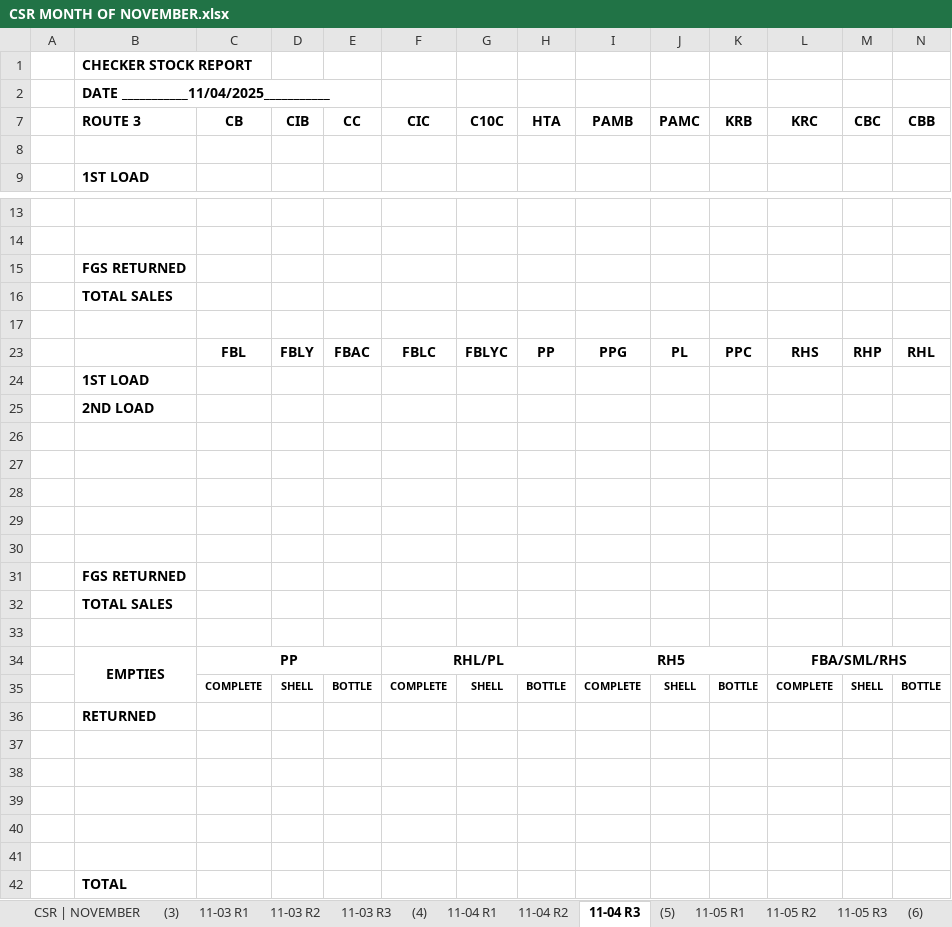
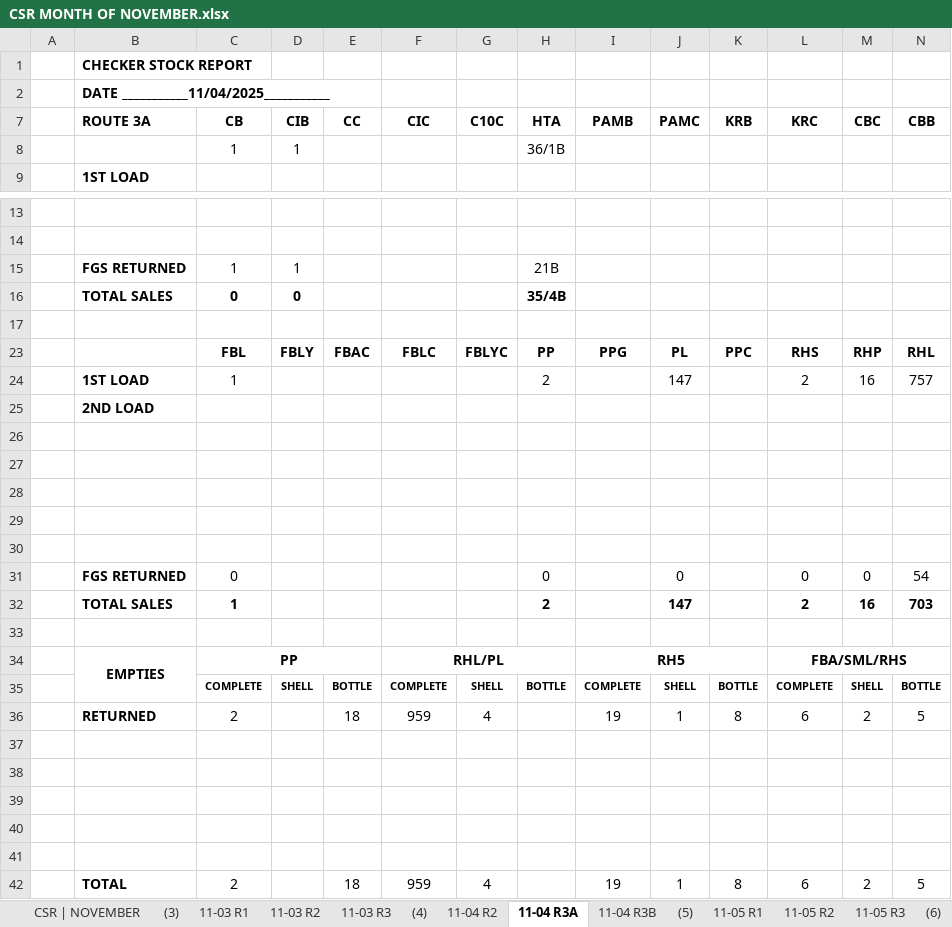
Before and after one commit to fliqlo/GBDS, an Excel workbook: GBDS NOVEMBER FILES 2025/CSR MONTH OF NOVEMBER.xlsx, sheet 11-04 R3A, drawn as a sheet; only a part is shown, gaps mark what is left out; values as stored, in another font and other column widths than the file's, no borders; charts and pictures not drawn; removed rows and columns are numbered as before the commit, all else as after; rows hold the shown columns only; the diff names each change by its address in the sheet, - before the commit and + after, or states it on an @@ line.

```diff
--- a/GBDS NOVEMBER FILES 2025/CSR MONTH OF NOVEMBER.xlsx (sheet 11-04 R3A)
+++ b/GBDS NOVEMBER FILES 2025/CSR MONTH OF NOVEMBER.xlsx (sheet 11-04 R3A)
-sheet tab: 11-04 R1
+sheet tab: 11-04 R3B
-sheet tab: 11-04 R3
+sheet tab: 11-04 R3A
@@ sheet tab order changed: CSR | NOVEMBER | (3) | 11-03 R1 | 11-03 R2 | 11-03 R3 | (4) | 11-04 R2 | 11-04 R3A | 11-04 R3B | (5) | 11-05 R1 | 11-05 R2 | 11-05 R3 | (6) @@
-B7: ROUTE 3
+B7: ROUTE 3A
-row 8: (empty)
+row 8:  |  | 1 | 1 |  |  |  | 36/1B
-row 15:  | FGS RETURNED
-row 16:  | TOTAL SALES
+row 15:  | FGS RETURNED | 1 | 1 |  |  |  | 21B
+row 16:  | TOTAL SALES | 0 | 0 |  |  |  | 35/4B
-row 24:  | 1ST LOAD
+row 24:  | 1ST LOAD | 1 |  |  |  |  | 2 |  | 147 |  | 2 | 16 | 757
-row 31:  | FGS RETURNED
-row 32:  | TOTAL SALES
+row 31:  | FGS RETURNED | 0 |  |  |  |  | 0 |  | 0 |  | 0 | 0 | 54
+row 32:  | TOTAL SALES | 1 |  |  |  |  | 2 |  | 147 |  | 2 | 16 | 703
-row 36:  | RETURNED
+row 36:  | RETURNED | 2 |  | 18 | 959 | 4 |  | 19 | 1 | 8 | 6 | 2 | 5
-row 42:  | TOTAL
+row 42:  | TOTAL | 2 |  | 18 | 959 | 4 |  | 19 | 1 | 8 | 6 | 2 | 5
```
Also changed, not shown: sheet 11-04 R3B, sheet 11-04 R2, GBDS NOVEMBER FILES 2025/MSIS - NOVEMBER.xlsx, GBDS NOVEMBER FILES 2025/SCRR CALCULATOR - NOVEMBER.xlsx.
